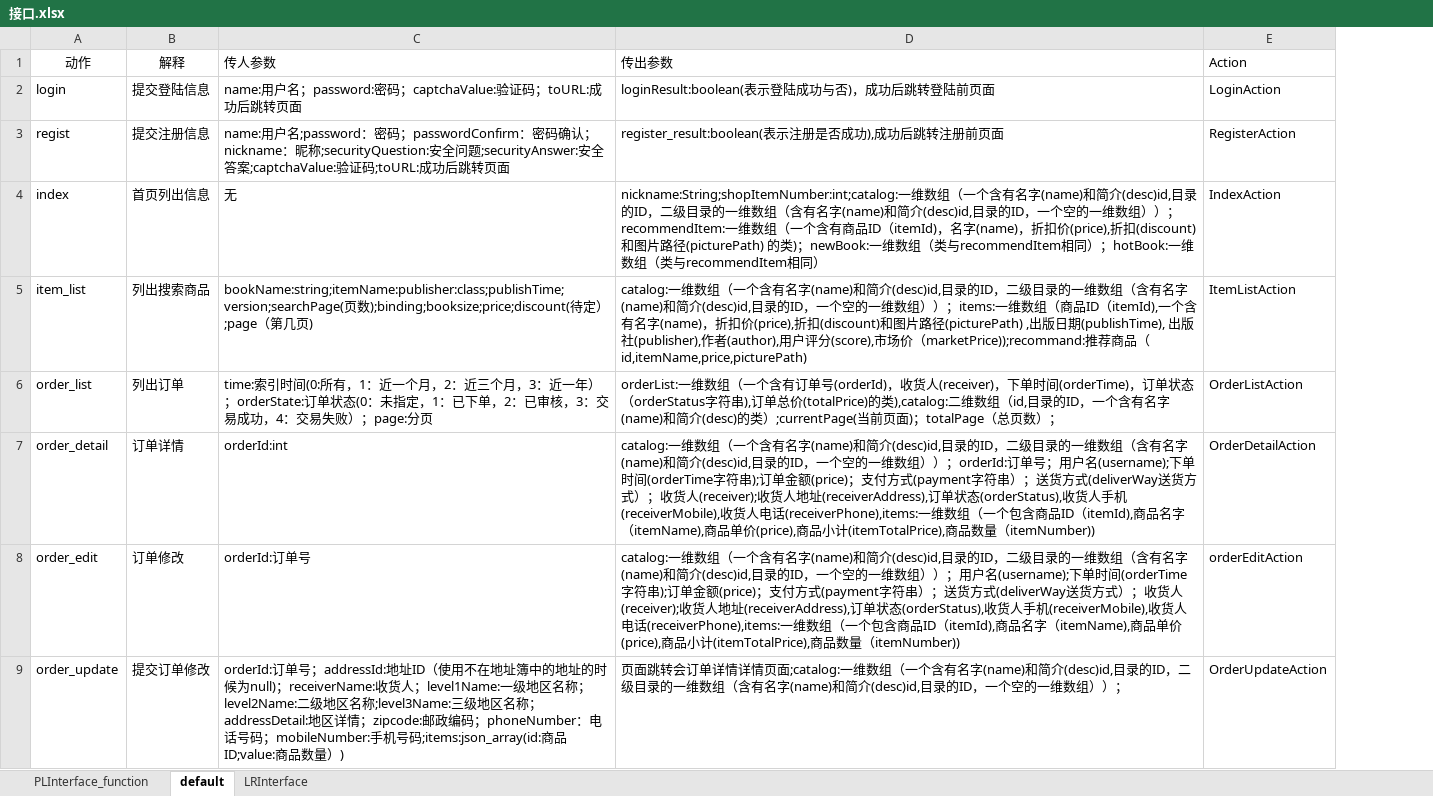
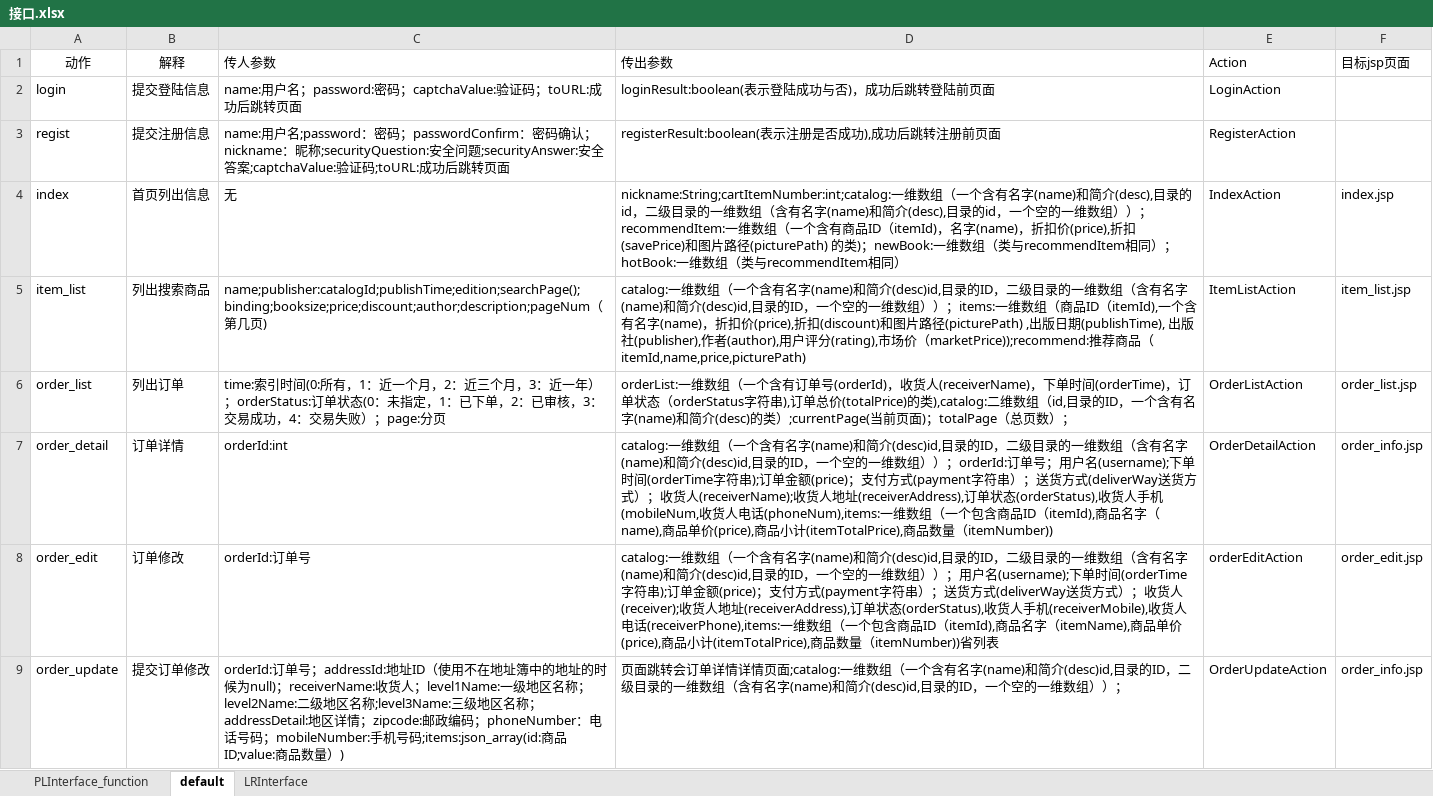
Before and after one commit to SanziShi/Symagic, an Excel workbook: doc/接口.xlsx, sheet default, drawn as a sheet; only a part is shown; values as stored, in another font and other column widths than the file's, no borders; the diff covers the shown part only; the diff names each change by its address in the sheet, - before the commit and + after, or states it on an @@ line.

Commit message:
导出Bean 添加IndexAction

```diff
--- a/doc/接口.xlsx (sheet default)
+++ b/doc/接口.xlsx (sheet default)
+column F (目标jsp页面), rows 4-9: index.jsp | item_list.jsp | order_list.jsp | order_info.jsp | order_edit.jsp | order_info.jsp
-D3 (传出参数): register_result:boolean(表示注册是否成功),成功后跳转注册前页面
+D3 (传出参数): registerResult:boolean(表示注册是否成功),成功后跳转注册前页面
-D4 (传出参数): nickname:String;shopItemNumber:int;catalog:一维数组（一个含有名字(name)和简介(desc)id,目录的ID，二级目录的一维数组（含有名字(name)和简介(desc)id,目录的ID，一个空的一维数组））；recommendItem:一维数组（一个含有商品ID（itemId)，名字(name)，折扣价(price),折扣(discount)和图片路…
+D4 (传出参数): nickname:String;cartItemNumber:int;catalog:一维数组（一个含有名字(name)和简介(desc),目录的id，二级目录的一维数组（含有名字(name)和简介(desc),目录的id，一个空的一维数组））；recommendItem:一维数组（一个含有商品ID（itemId)，名字(name)，折扣价(price),折扣(savePrice)和图片路…
-C5 (传人参数): bookName:string;itemName:publisher:class;publishTime;version;searchPage(页数);binding;booksize;price;discount(待定）;page（第…
+C5 (传人参数): name;publisher:catalogId;publishTime;edition;searchPage();binding;booksize;price;discount;author;description;pageNum（第…
-D5 (传出参数): …用户评分(score),市场价（marketPrice));recommand:推荐商品（id,itemName,price,picturePath)
+D5 (传出参数): …用户评分(rating),市场价（marketPrice));recommend:推荐商品（itemId,name,price,picturePath)
-C6 (传人参数): …一年）；orderState:订单状态…
+C6 (传人参数): …一年）；orderStatus:订单状态…
-D6 (传出参数): …，收货人(receiver)，下单时…
+D6 (传出参数): …，收货人(receiverName)，下单时…
-D7 (传出参数): …；收货人(receiver);收货人地址(receiverAddress),订单状态(orderStatus),收货人手机(receiverMobile),收货人电话(receiverPhone),items:一维数组（一个包含商品ID（itemId),商品名字（itemName),商品单价…
+D7 (传出参数): …；收货人(receiverName);收货人地址(receiverAddress),订单状态(orderStatus),收货人手机(mobileNum,收货人电话(phoneNum),items:一维数组（一个包含商品ID（itemId),商品名字（name),商品单价…
-D8 (传出参数): …数量（itemNumber))
+D8 (传出参数): …数量（itemNumber))省列表
```
Also changed, not shown: 17 edited cells elsewhere in this sheet, sheet PLInterface_function, 29 other files.
